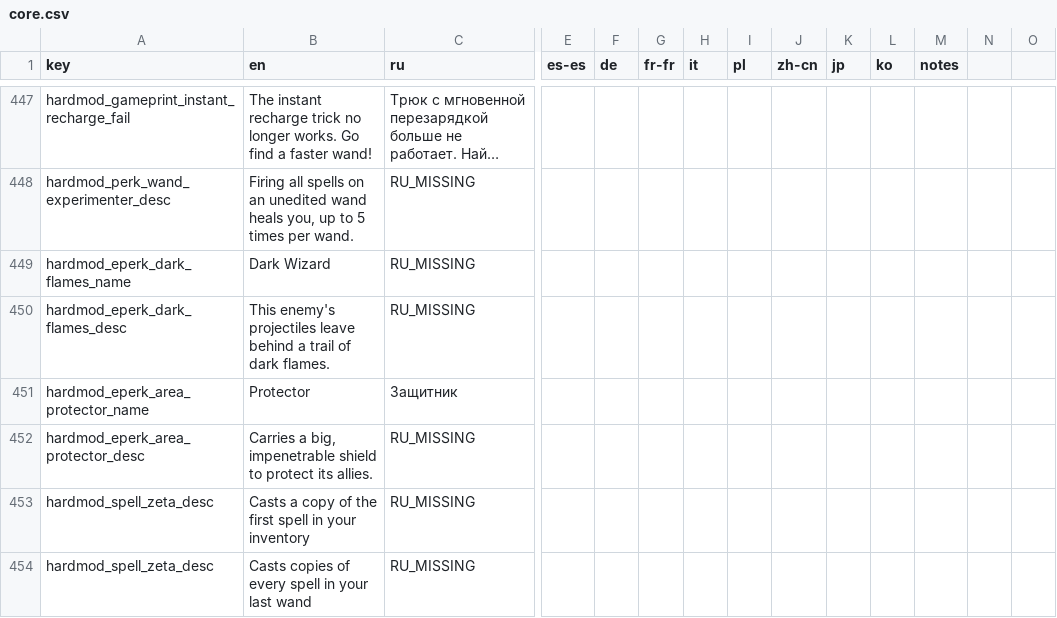
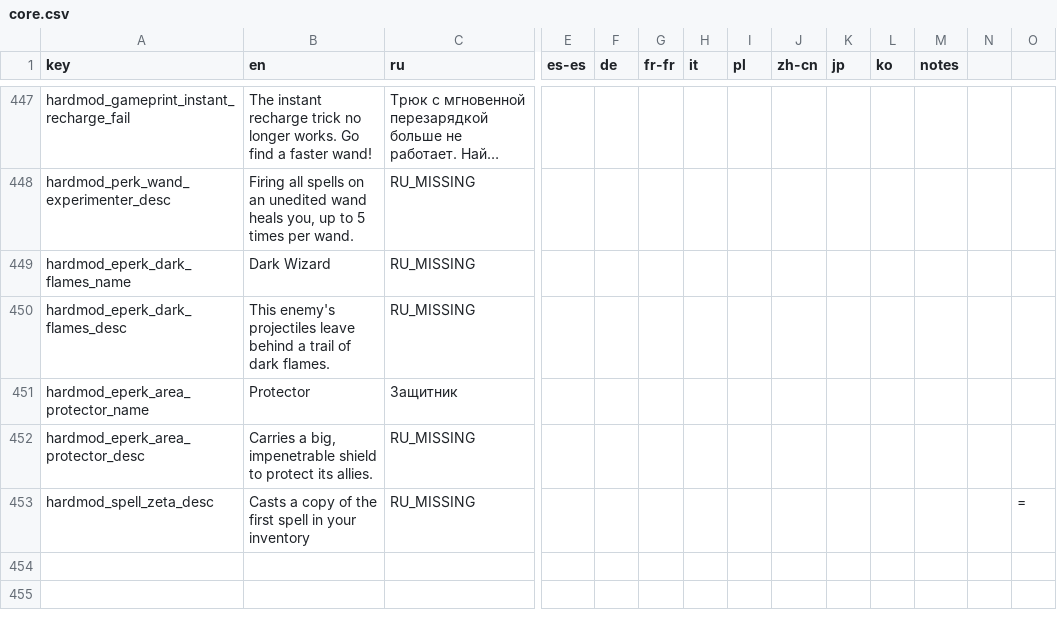
Before and after one commit to Conga0/noita.hardmod, a CSV file: files/translations/core.csv, drawn as a sheet; only a part is shown, gaps mark what is left out; long unchanged cells end in …; rows hold the shown columns only; the diff names each change by its address in the sheet, - before the commit and + after, or states it on an @@ line.

Commit message:
Zeta now works like described I promise

```diff
--- a/files/translations/core.csv
+++ b/files/translations/core.csv
-O453: (empty)
+O453: =
-row 454: hardmod_spell_zeta_desc | Casts copies of every spell in your last wand | RU_MISSING
```
Also changed, not shown: 1 other file.
